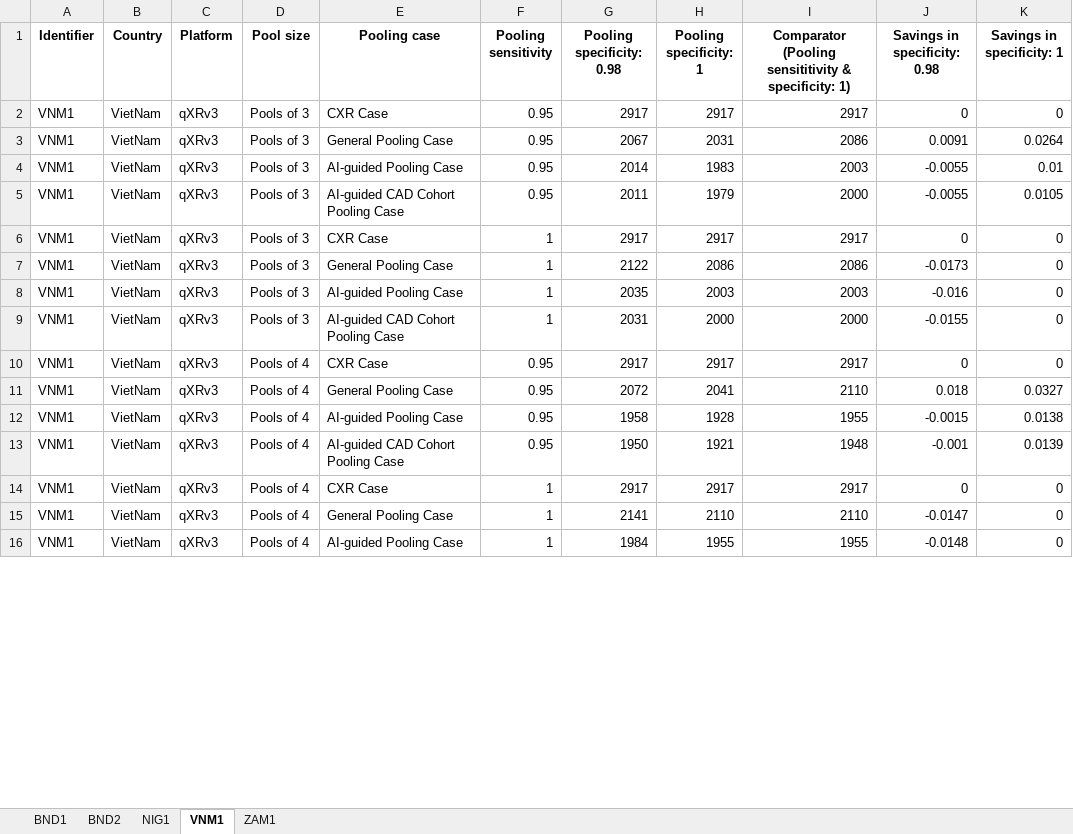
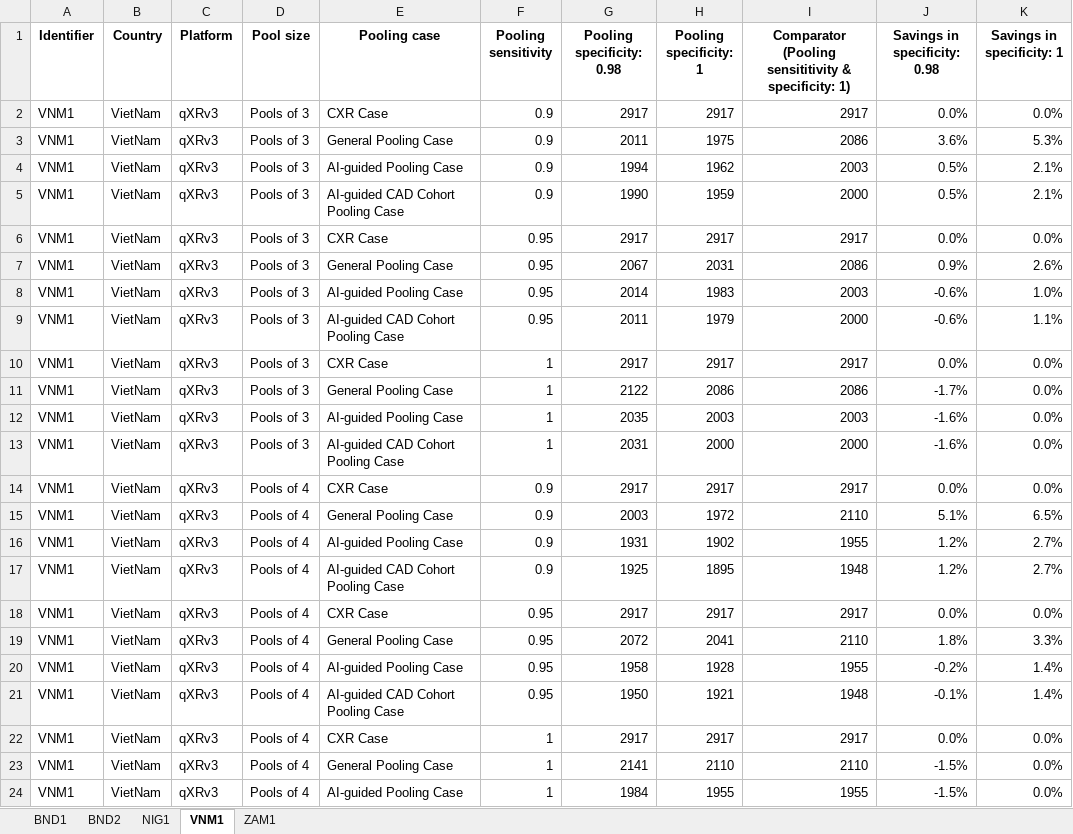
Before and after one commit to peptonefizz/Xpert-pooling-analysis, an Excel workbook: Output/Xpert_pooling_sensitivity_summary.xlsx, sheet VNM1, drawn as a sheet; only a part is shown; values as stored, in another font and other column widths than the file's, no borders; addresses are those after the commit; the diff covers the shown part only; the diff names each change by its address in the sheet, - before the commit and + after, or states it on an @@ line.

```diff
--- a/Output/Xpert_pooling_sensitivity_summary.xlsx (sheet VNM1)
+++ b/Output/Xpert_pooling_sensitivity_summary.xlsx (sheet VNM1)
+row 2: VNM1 | VietNam | qXRv3 | Pools of 3 | CXR Case | 0.9 | 2917 | 2917 | 2917 | 0.0% | 0.0%
+row 3: VNM1 | VietNam | qXRv3 | Pools of 3 | General Pooling Case | 0.9 | 2011 | 1975 | 2086 | 3.6% | 5.3%
+row 4: VNM1 | VietNam | qXRv3 | Pools of 3 | AI-guided Pooling Case | 0.9 | 1994 | 1962 | 2003 | 0.5% | 2.1%
+row 5: VNM1 | VietNam | qXRv3 | Pools of 3 | AI-guided CAD Cohort Pooling Case | 0.9 | 1990 | 1959 | 2000 | 0.5% | 2.1%
-J6 (Savings in specificity: 0.98): 0
+J6 (Savings in specificity: 0.98): 0.0%
-K6 (Savings in specificity: 1): 0
+K6 (Savings in specificity: 1): 0.0%
-J7 (Savings in specificity: 0.98): 0.0091
+J7 (Savings in specificity: 0.98): 0.9%
-K7 (Savings in specificity: 1): 0.0264
+K7 (Savings in specificity: 1): 2.6%
-J8:J9 (Savings in specificity: 0.98): -0.0055
+J8:J9 (Savings in specificity: 0.98): -0.6%
-K8 (Savings in specificity: 1): 0.01
+K8 (Savings in specificity: 1): 1.0%
-K9 (Savings in specificity: 1): 0.0105
+K9 (Savings in specificity: 1): 1.1%
-J10 (Savings in specificity: 0.98): 0
+J10 (Savings in specificity: 0.98): 0.0%
-K10:K13 (Savings in specificity: 1): 0
+K10:K13 (Savings in specificity: 1): 0.0%
-J11 (Savings in specificity: 0.98): -0.0173
+J11 (Savings in specificity: 0.98): -1.7%
-J12 (Savings in specificity: 0.98): -0.016
+J12 (Savings in specificity: 0.98): -1.6%
-J13 (Savings in specificity: 0.98): -0.0155
+J13 (Savings in specificity: 0.98): -1.6%
+row 14: VNM1 | VietNam | qXRv3 | Pools of 4 | CXR Case | 0.9 | 2917 | 2917 | 2917 | 0.0% | 0.0%
+row 15: VNM1 | VietNam | qXRv3 | Pools of 4 | General Pooling Case | 0.9 | 2003 | 1972 | 2110 | 5.1% | 6.5%
+row 16: VNM1 | VietNam | qXRv3 | Pools of 4 | AI-guided Pooling Case | 0.9 | 1931 | 1902 | 1955 | 1.2% | 2.7%
+row 17: VNM1 | VietNam | qXRv3 | Pools of 4 | AI-guided CAD Cohort Pooling Case | 0.9 | 1925 | 1895 | 1948 | 1.2% | 2.7%
-J18 (Savings in specificity: 0.98): 0
+J18 (Savings in specificity: 0.98): 0.0%
-K18 (Savings in specificity: 1): 0
+K18 (Savings in specificity: 1): 0.0%
-J19 (Savings in specificity: 0.98): 0.018
+J19 (Savings in specificity: 0.98): 1.8%
-K19 (Savings in specificity: 1): 0.0327
+K19 (Savings in specificity: 1): 3.3%
-J20 (Savings in specificity: 0.98): -0.0015
+J20 (Savings in specificity: 0.98): -0.2%
-K20 (Savings in specificity: 1): 0.0138
+K20 (Savings in specificity: 1): 1.4%
-J21 (Savings in specificity: 0.98): -0.001
+J21 (Savings in specificity: 0.98): -0.1%
-K21 (Savings in specificity: 1): 0.0139
+K21 (Savings in specificity: 1): 1.4%
-J22 (Savings in specificity: 0.98): 0
+J22 (Savings in specificity: 0.98): 0.0%
-K22:K24 (Savings in specificity: 1): 0
+K22:K24 (Savings in specificity: 1): 0.0%
-J23 (Savings in specificity: 0.98): -0.0147
+J23 (Savings in specificity: 0.98): -1.5%
-J24 (Savings in specificity: 0.98): -0.0148
+J24 (Savings in specificity: 0.98): -1.5%
```
Also changed, not shown: 2 edited cells elsewhere in this sheet, sheet NIG1, sheet BND2, sheet ZAM1, sheet BND1, Output/Xpert_pooling_input_tables.xlsx, Output/Xpert_pooling_output.xlsx, 3 other files.
